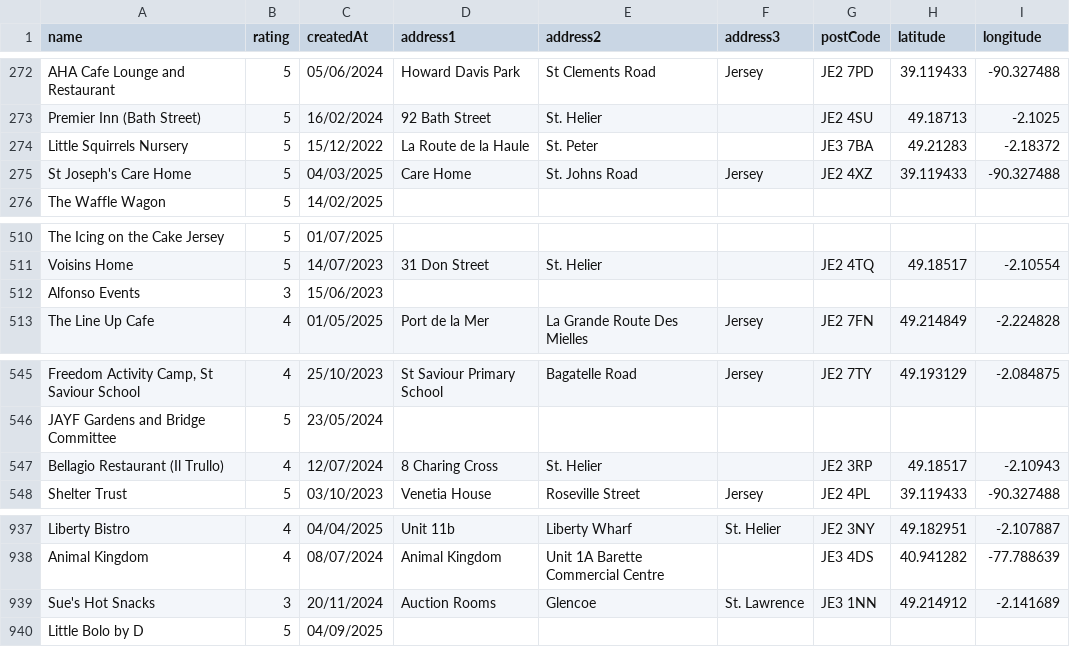
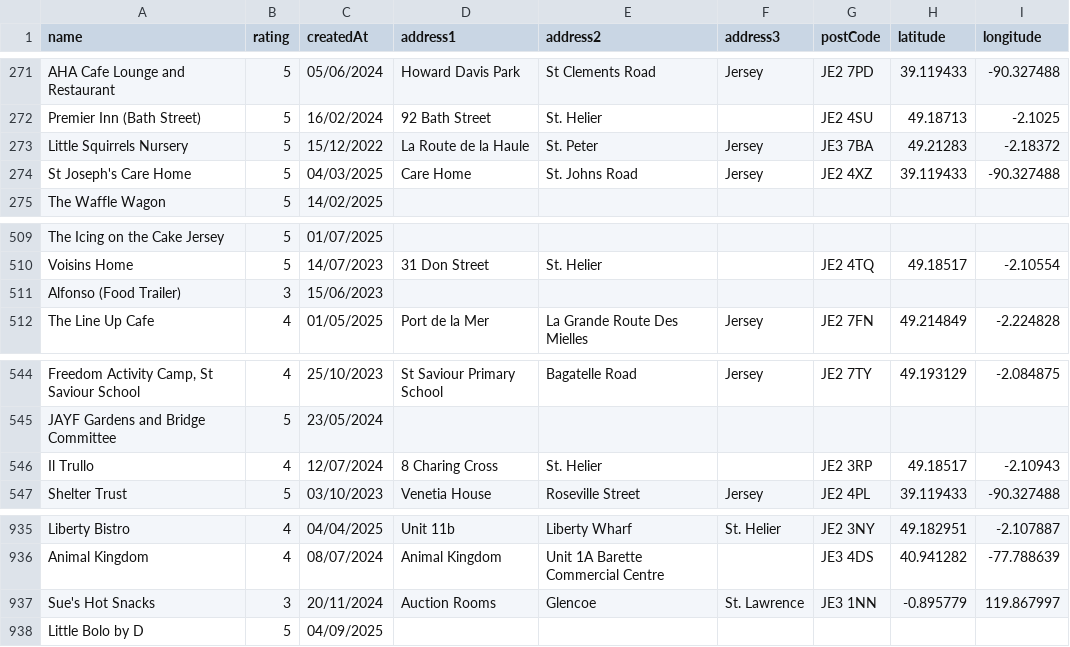
Before and after one commit to glitchjsy/opendata-downloads, a CSV file: data/eatsafe/eatsafe.csv, drawn as a sheet; only a part is shown, gaps mark what is left out; addresses are those after the commit; the diff covers the shown part only; the diff names each change by its address in the sheet, - before the commit and + after, or states it on an @@ line.

```diff
--- a/data/eatsafe/eatsafe.csv
+++ b/data/eatsafe/eatsafe.csv
-F273 (address3): (empty)
+F273 (address3): Jersey
-A511 (name): Alfonso Events
+A511 (name): Alfonso (Food Trailer)
-A546 (name): Bellagio Restaurant (Il Trullo)
+A546 (name): Il Trullo
-H937 (latitude): 49.214912
+H937 (latitude): -0.895779
-I937 (longitude): -2.141689
+I937 (longitude): 119.867997
```
Also changed, not shown: 2 removed rows and 6 edited cells elsewhere in this file, data/foi-requests/foi-requests.csv, 5 other files.
